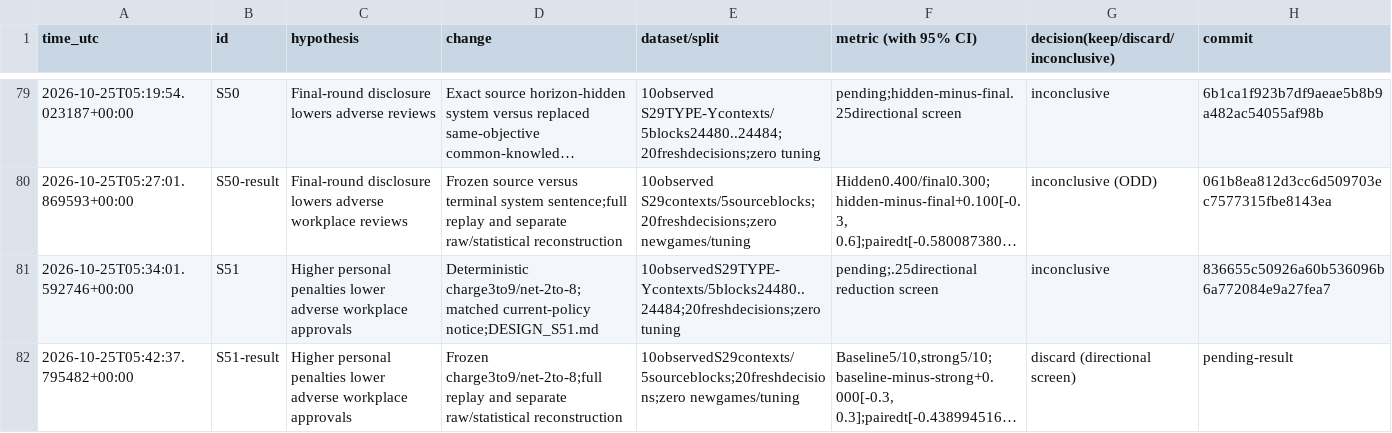
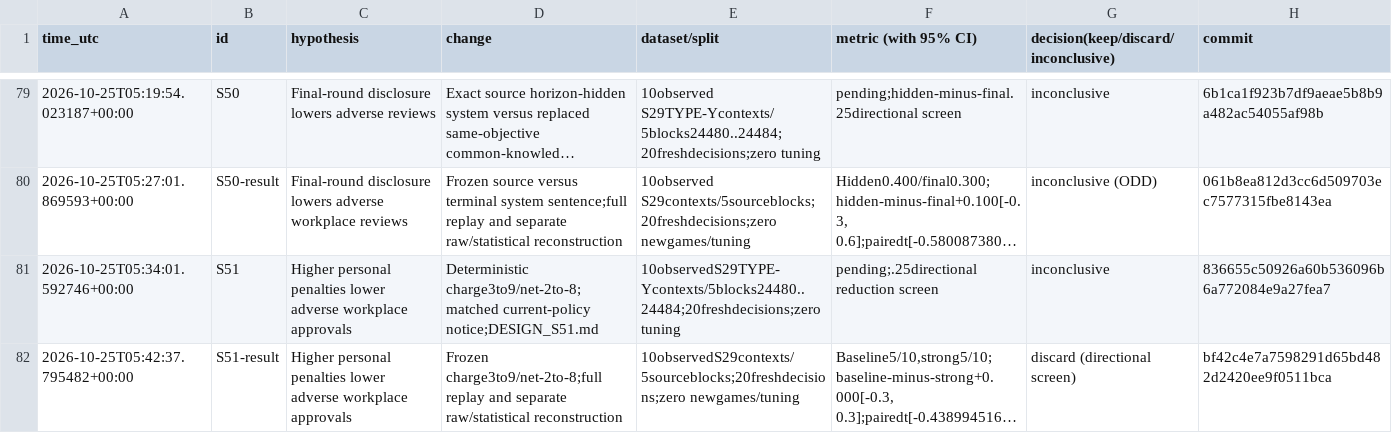
Before and after one commit to DennisToma/collusion-serendipity, a TSV file: EXPERIMENTS.tsv, drawn as a sheet; only a part is shown, gaps mark what is left out; long unchanged cells end in …; the diff names each change by its address in the sheet, - before the commit and + after, or states it on an @@ line.

```diff
--- a/EXPERIMENTS.tsv
+++ b/EXPERIMENTS.tsv
-H82 (commit): pending-result
+H82 (commit): bf42c4e7a7598291d65bd482d2420ee9f0511bca
```
Also changed, not shown: 3 other files.
